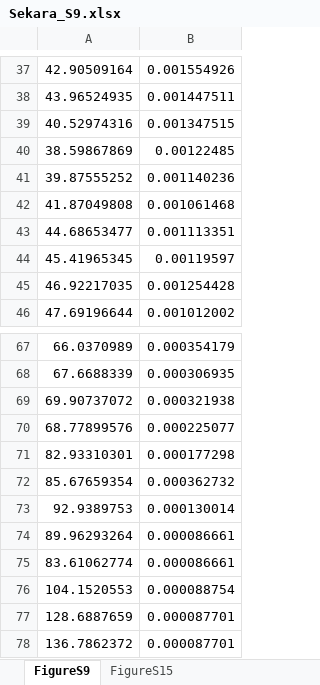
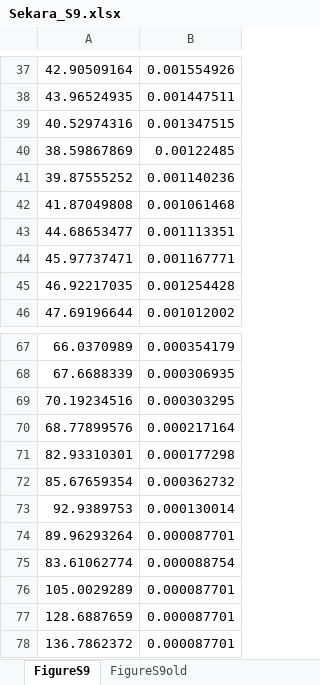
Before and after one commit to boyercb/covid-gathering-size, an Excel workbook: Contact_data/Data/Sekara/Sekara_S9.xlsx, sheet FigureS9, drawn as a sheet; only a part is shown, gaps mark what is left out; values as stored, in another font and other column widths than the file's, no borders; removed rows and columns are numbered as before the commit, all else as after; the diff covers the shown part only; the diff names each change by its address in the sheet, - before the commit and + after, or states it on an @@ line.

```diff
--- a/Contact_data/Data/Sekara/Sekara_S9.xlsx (sheet FigureS9)
+++ b/Contact_data/Data/Sekara/Sekara_S9.xlsx (sheet FigureS9)
-sheet tab: FigureS15
+sheet tab: FigureS9old
-row 44: 45.41965345 | 0.00119597
+row 44: 45.97737471 | 0.001167771
-row 69: 69.90737072 | 0.000321938
+row 69: 70.19234516 | 0.000303295
-B70: 0.000225077
+B70: 0.000217164
-B74: 0.000086661
+B74: 0.000087701
-B75: 0.000086661
+B75: 0.000088754
-row 76: 104.1520553 | 0.000088754
+row 76: 105.0029289 | 0.000087701
```
Also changed, not shown: 16 added rows, 17 removed rows and 19 edited cells elsewhere in this sheet, 1 other file.
